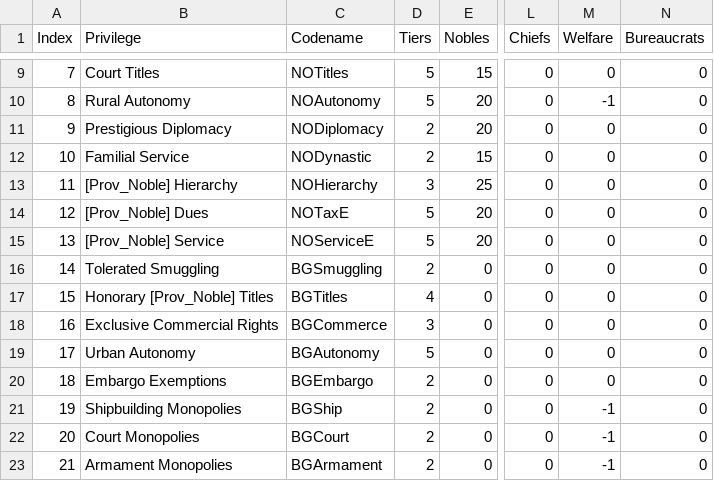
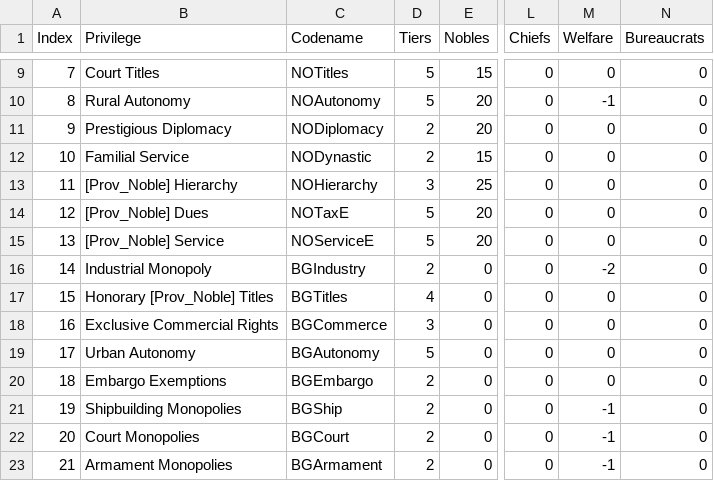
Before and after one commit to MEIOU-and-Taxes/MEIOUandTaxes, a CSV file: MEIOUandTaxes1/src/Tools for Modding/Coding/Privswriter/PrivAdd.csv, drawn as a sheet; only a part is shown, gaps mark what is left out; the diff names each change by its address in the sheet, - before the commit and + after, or states it on an @@ line.

```diff
--- a/MEIOUandTaxes1/src/Tools for Modding/Coding/Privswriter/PrivAdd.csv
+++ b/MEIOUandTaxes1/src/Tools for Modding/Coding/Privswriter/PrivAdd.csv
-B16 (Privilege): Tolerated Smuggling
+B16 (Privilege): Industrial Monopoly
-C16 (Codename): BGSmuggling
+C16 (Codename): BGIndustry
-M16 (Welfare): 0
+M16 (Welfare): -2
```
Also changed, not shown: MEIOUandTaxes1/src/Tools for Modding/Coding/Privswriter/PrivRevoke.csv, 1 other file.
